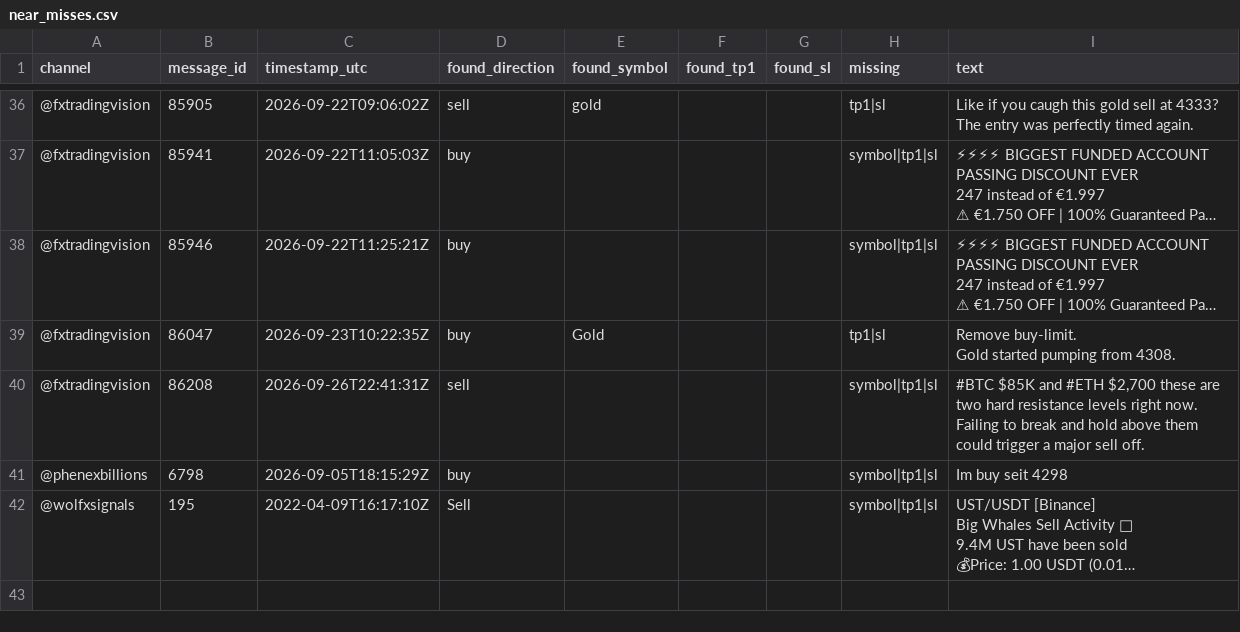
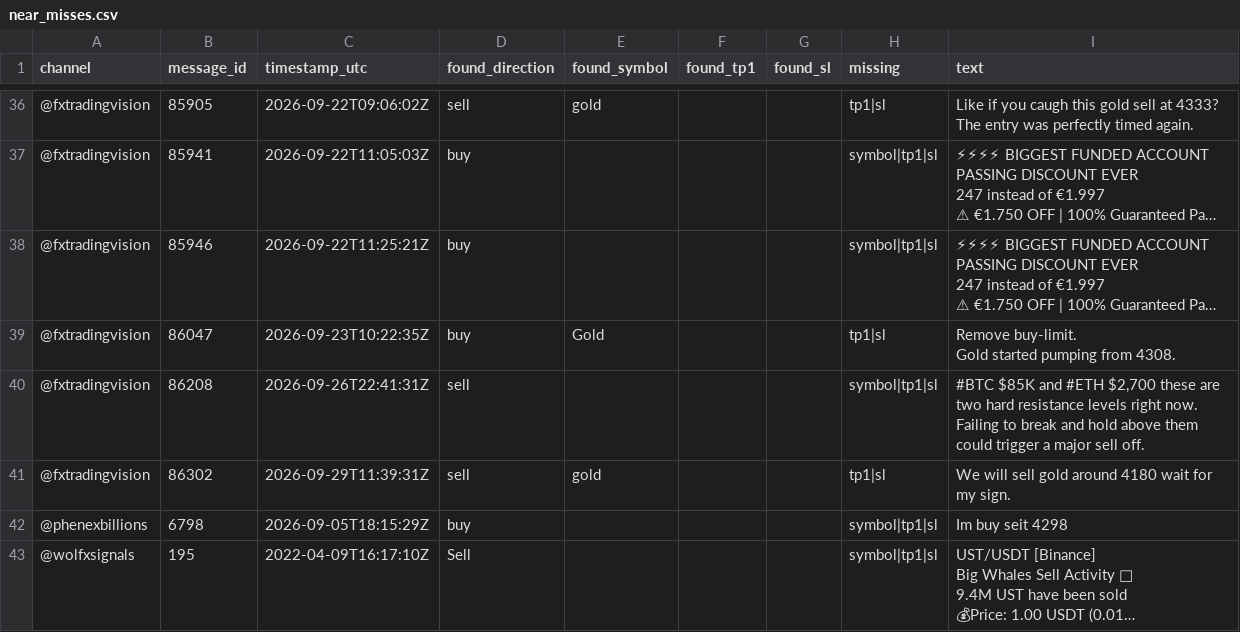
Before and after one commit to hallohallo2010-cmd/Signal-Backtesting-Ai-with-Telegram, a CSV file: near_misses.csv, drawn as a sheet; only a part is shown, gaps mark what is left out; long unchanged cells end in ….

```diff
--- a/near_misses.csv
+++ b/near_misses.csv
@@ -734,2 +734,3 @@ Gold started pumping from 4308."
 Failing to break and hold above them could trigger a major sell off."
+@fxtradingvision,86302,2026-09-29T11:39:31Z,sell,gold,,,tp1|sl,We will sell gold around 4180 wait for my sign.
 @phenexbillions,6798,2026-09-05T18:15:29Z,buy,,,,symbol|tp1|sl,Im buy seit 4298
```
Also changed, not shown: scored.csv, signals.csv.
